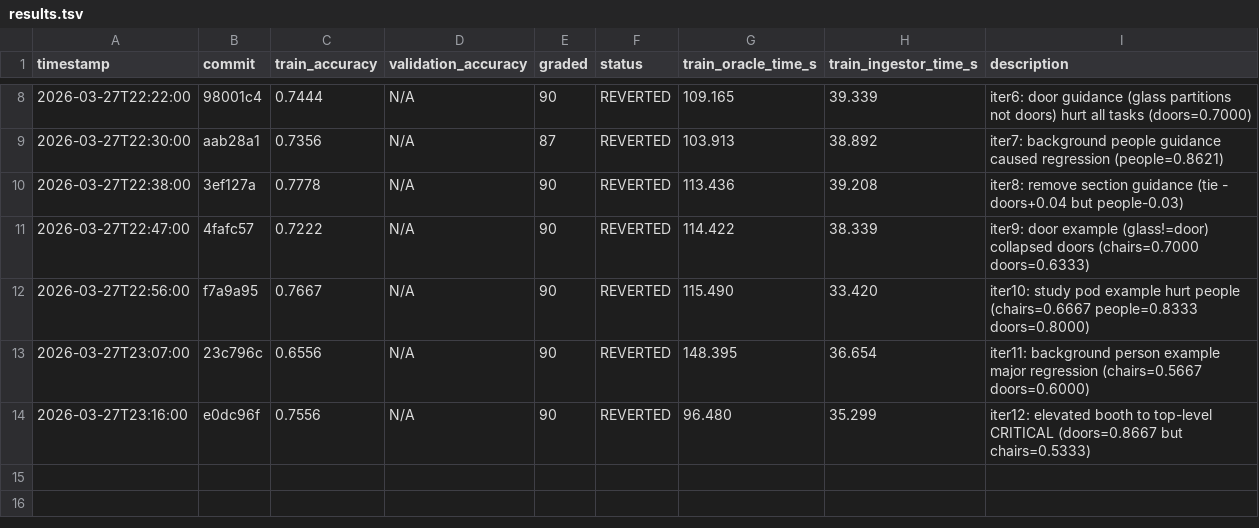
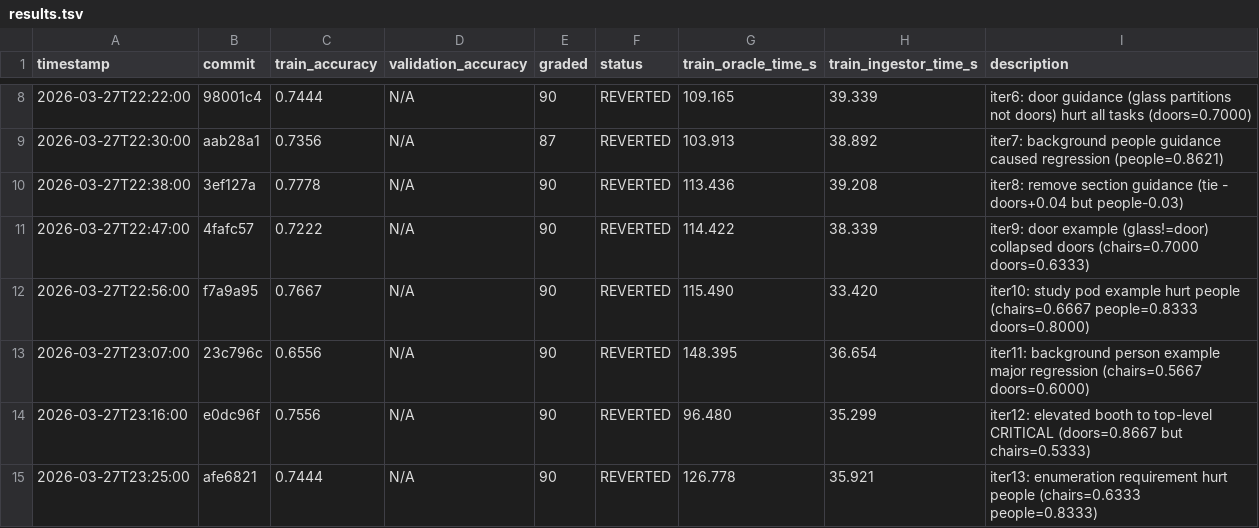
Before and after one commit to Clamepending/videomemory, a TSV file: prompt_hustle/results/results.tsv, drawn as a sheet; only a part is shown, gaps mark what is left out.

Commit message:
log: iter13 results (train=0.7444, REVERTED)

```diff
--- a/prompt_hustle/results/results.tsv
+++ b/prompt_hustle/results/results.tsv
@@ -14 +14,2 @@ timestamp	commit	train_accuracy	validation_accuracy	graded	status	train_oracle_t
 2026-03-27T23:16:00	e0dc96f	0.7556	N/A	90	REVERTED	96.480	35.299	iter12: elevated booth to top-level CRITICAL (doors=0.8667 but chairs=0.5333)
+2026-03-27T23:25:00	afe6821	0.7444	N/A	90	REVERTED	126.778	35.921	iter13: enumeration requirement hurt people (chairs=0.6333 people=0.8333)
```
